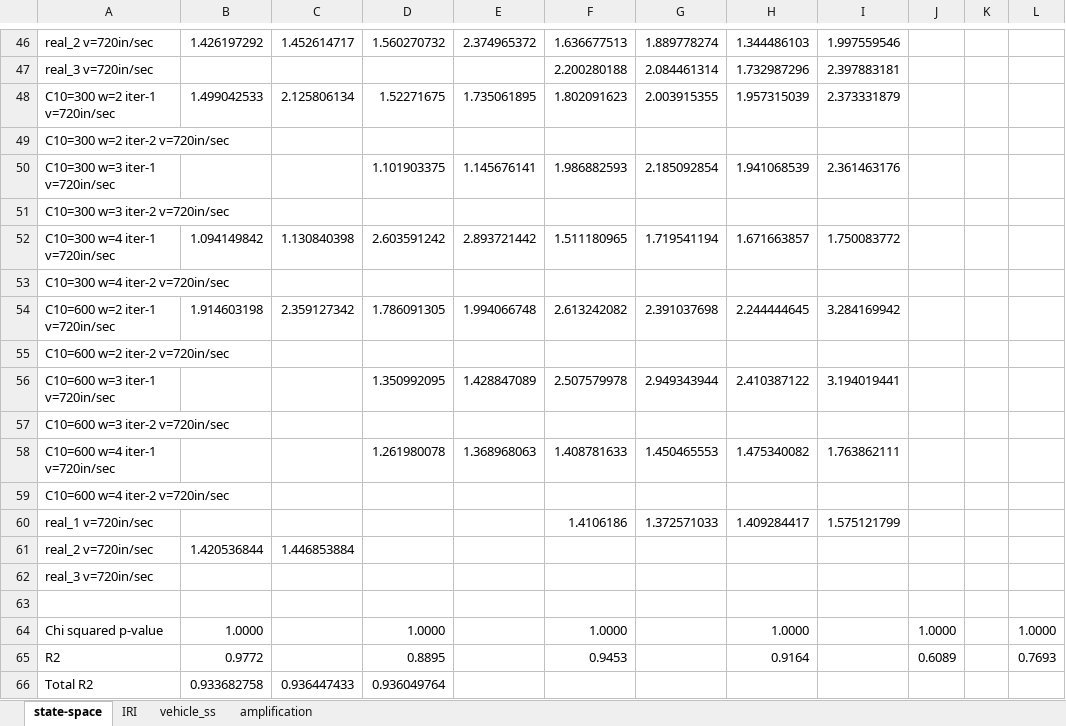
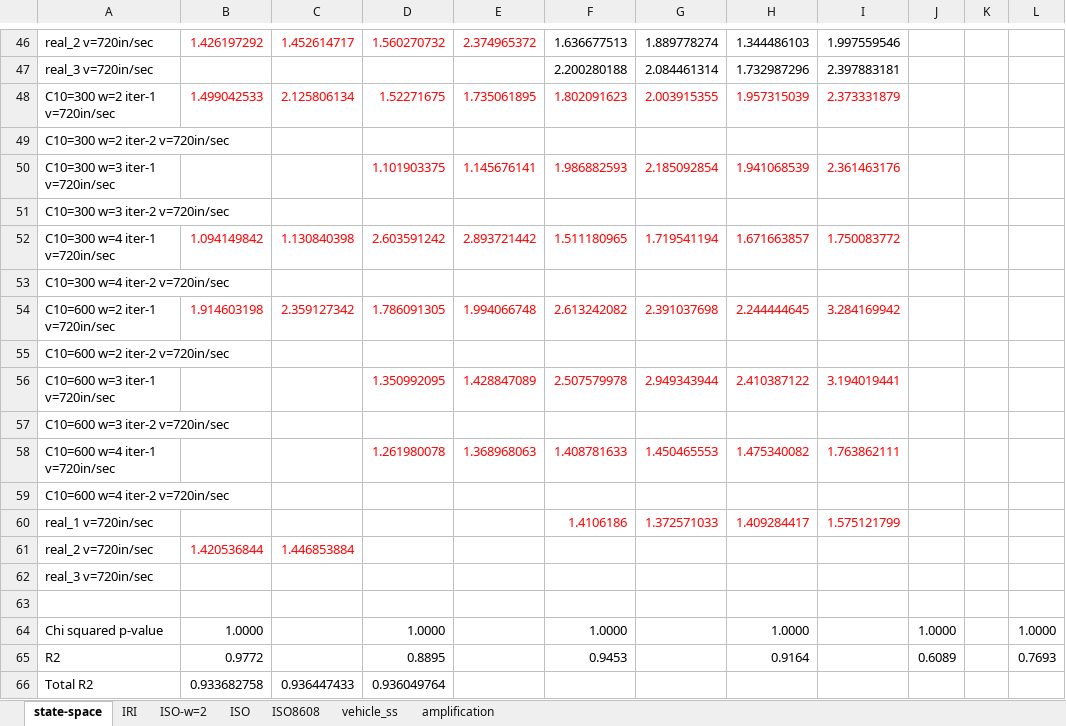
Before and after one commit to jbbraley/DAF, an Excel workbook: Data/for_thesis/model_validation/total_summary.xlsx, sheet state-space, drawn as a sheet; only a part is shown, gaps mark what is left out; values as stored, in another font and other column widths than the file's, no borders; charts and pictures not drawn; the diff covers the shown part only; the diff names each change by its address in the sheet, - before the commit and + after, or states it on an @@ line.

```diff
--- a/Data/for_thesis/model_validation/total_summary.xlsx (sheet state-space)
+++ b/Data/for_thesis/model_validation/total_summary.xlsx (sheet state-space)
+sheet tab: ISO-w=2
+sheet tab: ISO
+sheet tab: ISO8608
-B46:E46 text colour: black
+B46:E46 text colour: #FF0000
-B48:I48 text colour: black
+B48:I48 text colour: #FF0000
-D50:I50 text colour: black
+D50:I50 text colour: #FF0000
-B52:I52 text colour: black
+B52:I52 text colour: #FF0000
-B54:I54 text colour: black
+B54:I54 text colour: #FF0000
-D56:I56 text colour: black
+D56:I56 text colour: #FF0000
-D58:I58 text colour: black
+D58:I58 text colour: #FF0000
-F60:I60 text colour: black
+F60:I60 text colour: #FF0000
-B61:C61 text colour: black
+B61:C61 text colour: #FF0000
```
Also changed, not shown: cell formats elsewhere in this sheet, charts or pictures, Data/for_thesis/smoothness/FE_smoothed.xlsx, 21 other files.
